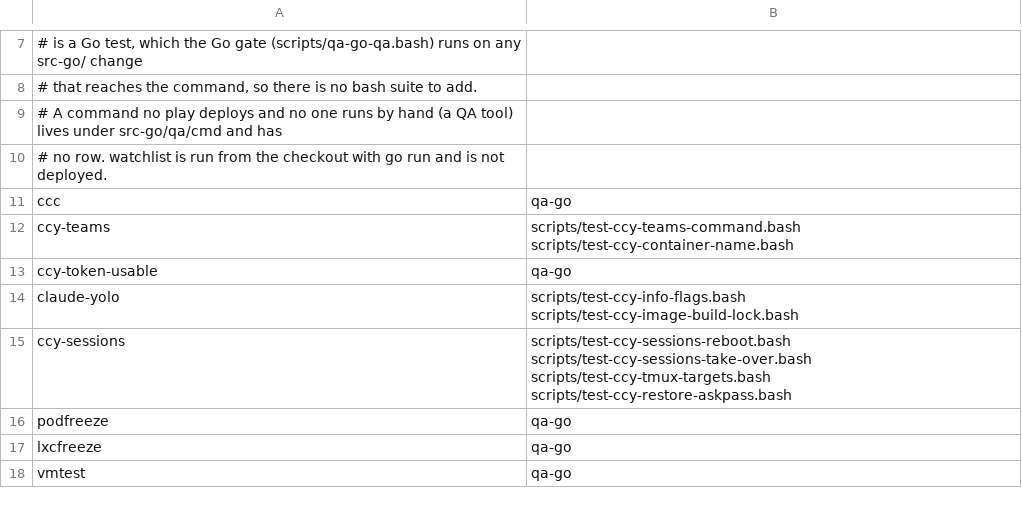
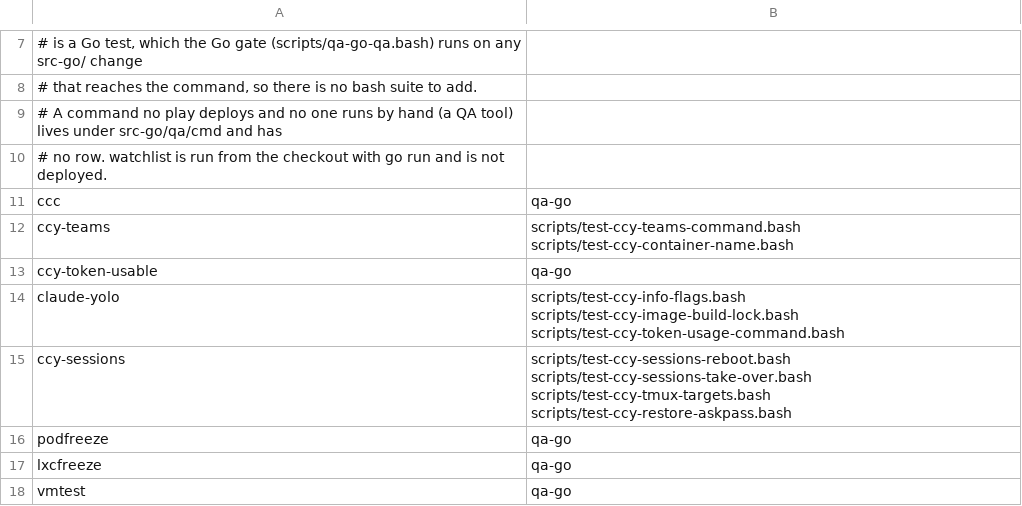
Before and after one commit to LongTermSupport/fedora-desktop, a TSV file: scripts/go-binary-suites.tsv, drawn as a sheet; only a part is shown, gaps mark what is left out.

```diff
--- a/scripts/go-binary-suites.tsv
+++ b/scripts/go-binary-suites.tsv
@@ -13,3 +13,3 @@ ccy-teams	scripts/test-ccy-teams-command.bash scripts/test-ccy-container-name.ba
 ccy-token-usable	qa-go
-claude-yolo	scripts/test-ccy-info-flags.bash scripts/test-ccy-image-build-lock.bash
+claude-yolo	scripts/test-ccy-info-flags.bash scripts/test-ccy-image-build-lock.bash scripts/test-ccy-token-usage-command.bash
 ccy-sessions	scripts/test-ccy-sessions-reboot.bash scripts/test-ccy-sessions-take-over.bash scripts/test-ccy-tmux-targets.bash scripts/test-ccy-restore-askpass.bash
```
Also changed, not shown: 25 other files.
